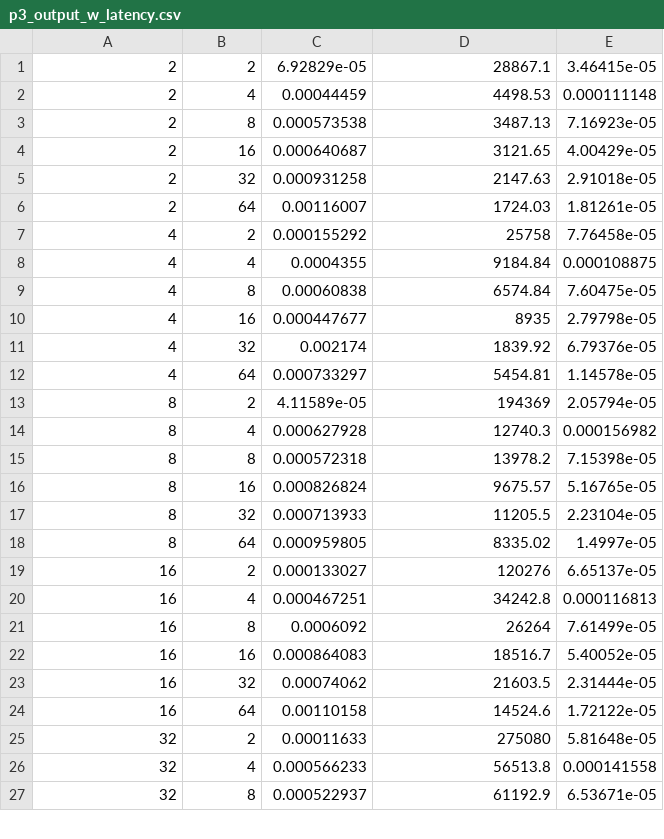
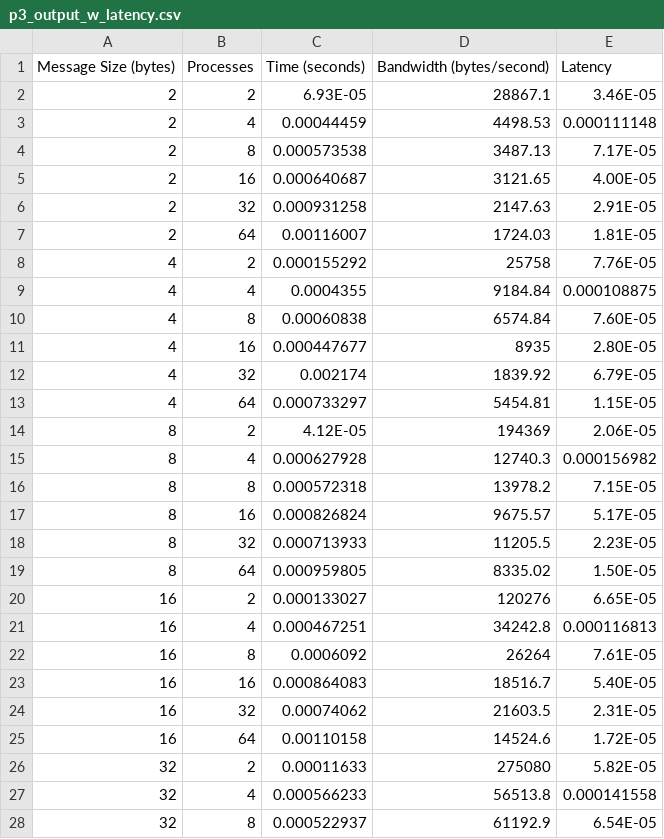
Before and after one commit to cmse822/project-3-mpi-p2p-team5-1, a CSV file: Part3/p3_output_w_latency.csv, drawn as a sheet; only a part is shown; the diff covers the shown part only.

```diff
--- a/Part3/p3_output_w_latency.csv
+++ b/Part3/p3_output_w_latency.csv
@@ -1,27 +1,28 @@
-2,2,6.92829e-05,28867.1,3.46415e-05
+Message Size (bytes),Processes,Time (seconds), Bandwidth (bytes/second), Latency
+2,2,6.93E-05,28867.1,3.46E-05
 2,4,0.00044459,4498.53,0.000111148
-2,8,0.000573538,3487.13,7.16923e-05
-2,16,0.000640687,3121.65,4.00429e-05
-2,32,0.000931258,2147.63,2.91018e-05
-2,64,0.00116007,1724.03,1.81261e-05
-4,2,0.000155292,25758,7.76458e-05
+2,8,0.000573538,3487.13,7.17E-05
+2,16,0.000640687,3121.65,4.00E-05
+2,32,0.000931258,2147.63,2.91E-05
+2,64,0.00116007,1724.03,1.81E-05
+4,2,0.000155292,25758,7.76E-05
 4,4,0.0004355,9184.84,0.000108875
-4,8,0.00060838,6574.84,7.60475e-05
-4,16,0.000447677,8935,2.79798e-05
-4,32,0.002174,1839.92,6.79376e-05
-4,64,0.000733297,5454.81,1.14578e-05
-8,2,4.11589e-05,194369,2.05794e-05
+4,8,0.00060838,6574.84,7.60E-05
+4,16,0.000447677,8935,2.80E-05
+4,32,0.002174,1839.92,6.79E-05
+4,64,0.000733297,5454.81,1.15E-05
+8,2,4.12E-05,194369,2.06E-05
 8,4,0.000627928,12740.3,0.000156982
-8,8,0.000572318,13978.2,7.15398e-05
-8,16,0.000826824,9675.57,5.16765e-05
-8,32,0.000713933,11205.5,2.23104e-05
-8,64,0.000959805,8335.02,1.4997e-05
-16,2,0.000133027,120276,6.65137e-05
+8,8,0.000572318,13978.2,7.15E-05
+8,16,0.000826824,9675.57,5.17E-05
+8,32,0.000713933,11205.5,2.23E-05
+8,64,0.000959805,8335.02,1.50E-05
+16,2,0.000133027,120276,6.65E-05
 16,4,0.000467251,34242.8,0.000116813
-16,8,0.0006092,26264,7.61499e-05
-16,16,0.000864083,18516.7,5.40052e-05
-16,32,0.00074062,21603.5,2.31444e-05
-16,64,0.00110158,14524.6,1.72122e-05
-32,2,0.00011633,275080,5.81648e-05
+16,8,0.0006092,26264,7.61E-05
+16,16,0.000864083,18516.7,5.40E-05
+16,32,0.00074062,21603.5,2.31E-05
+16,64,0.00110158,14524.6,1.72E-05
+32,2,0.00011633,275080,5.82E-05
 32,4,0.000566233,56513.8,0.000141558
-32,8,0.000522937,61192.9,6.53671e-05
+32,8,0.000522937,61192.9,6.54E-05
```
Also changed, not shown: 6 added rows, 6 removed rows and 49 edited cells elsewhere in this file, Part4/output_p4_w_latency.csv, 10 other files.
